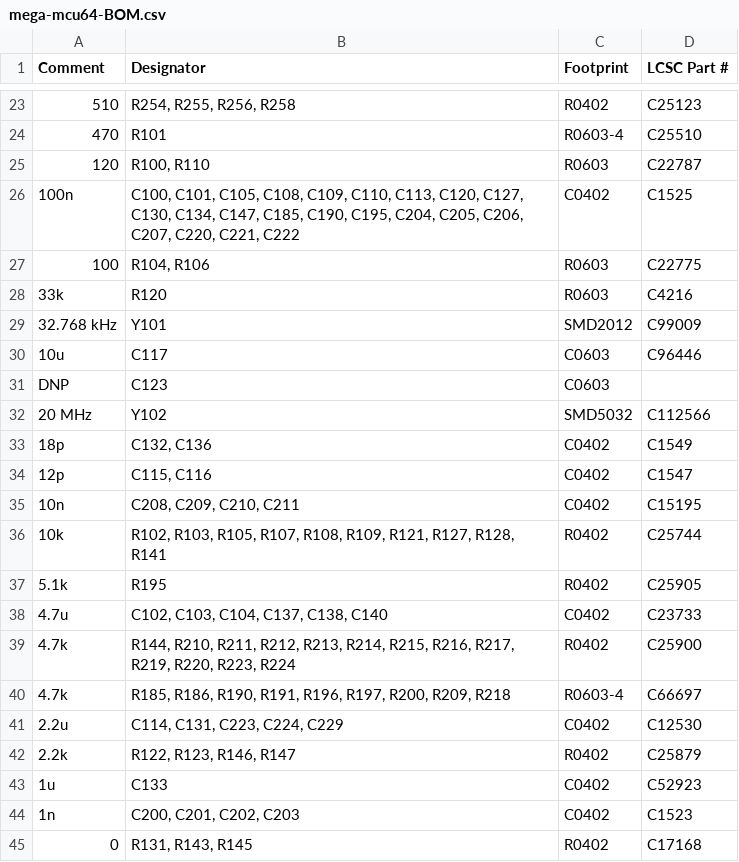
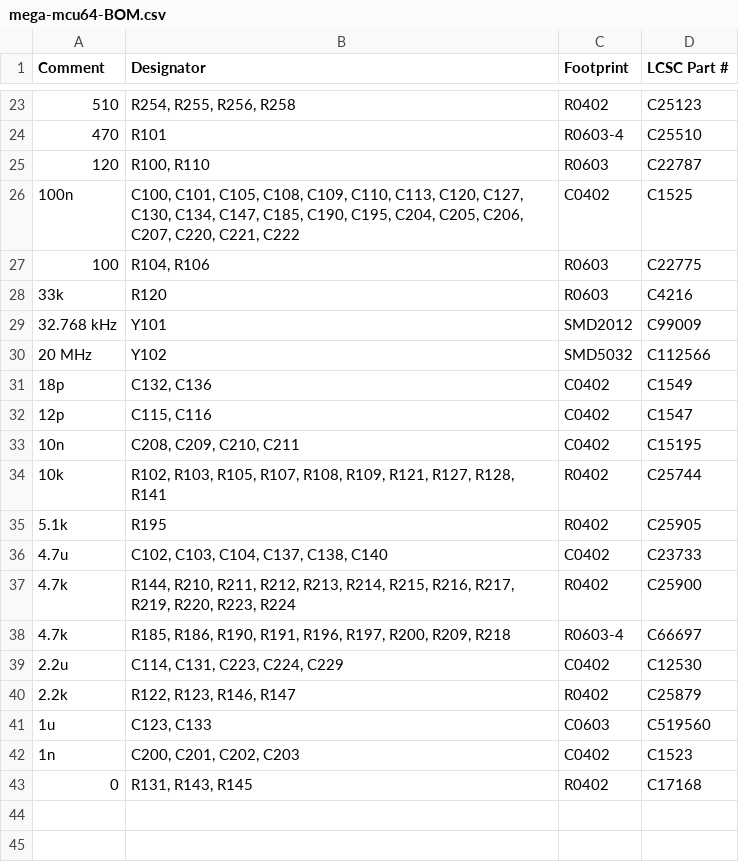
Before and after one commit to andreika-git/hellen-one, a CSV file: modules/mega-mcu64/0.1/mega-mcu64-BOM.csv, drawn as a sheet; only a part is shown, gaps mark what is left out.

```diff
--- a/modules/mega-mcu64/0.1/mega-mcu64-BOM.csv
+++ b/modules/mega-mcu64/0.1/mega-mcu64-BOM.csv
@@ -29,4 +29,2 @@ Comment,Designator,Footprint,LCSC Part #
 "32.768 kHz","Y101","SMD2012","C99009"
-"10u","C117","C0603","C96446"
-"DNP","C123","C0603",""
 "20 MHz","Y102","SMD5032","C112566"
@@ -42,3 +40,3 @@ Comment,Designator,Footprint,LCSC Part #
 "2.2k","R122, R123, R146, R147","R0402","C25879"
-"1u","C133","C0402","C52923"
+"1u","C123, C133","C0603","C519560"
 "1n","C200, C201, C202, C203","C0402","C1523"
```
Also changed, not shown: modules/mega-mcu64/0.1/mega-mcu64-CPL.csv, 49 other files.
